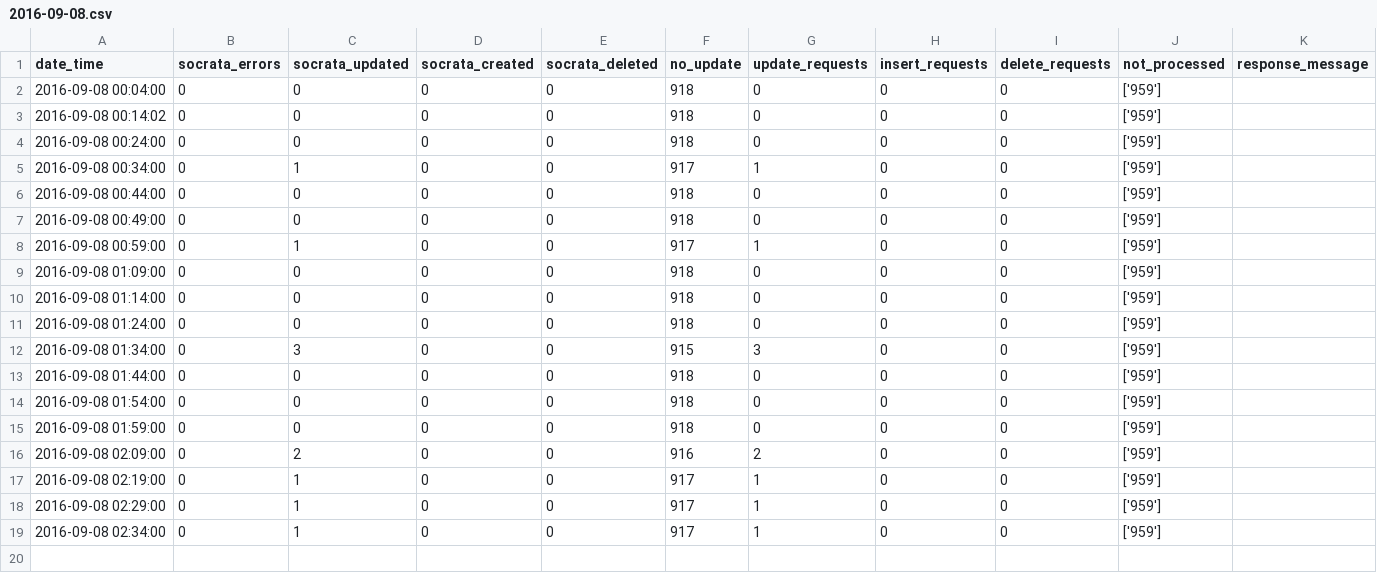
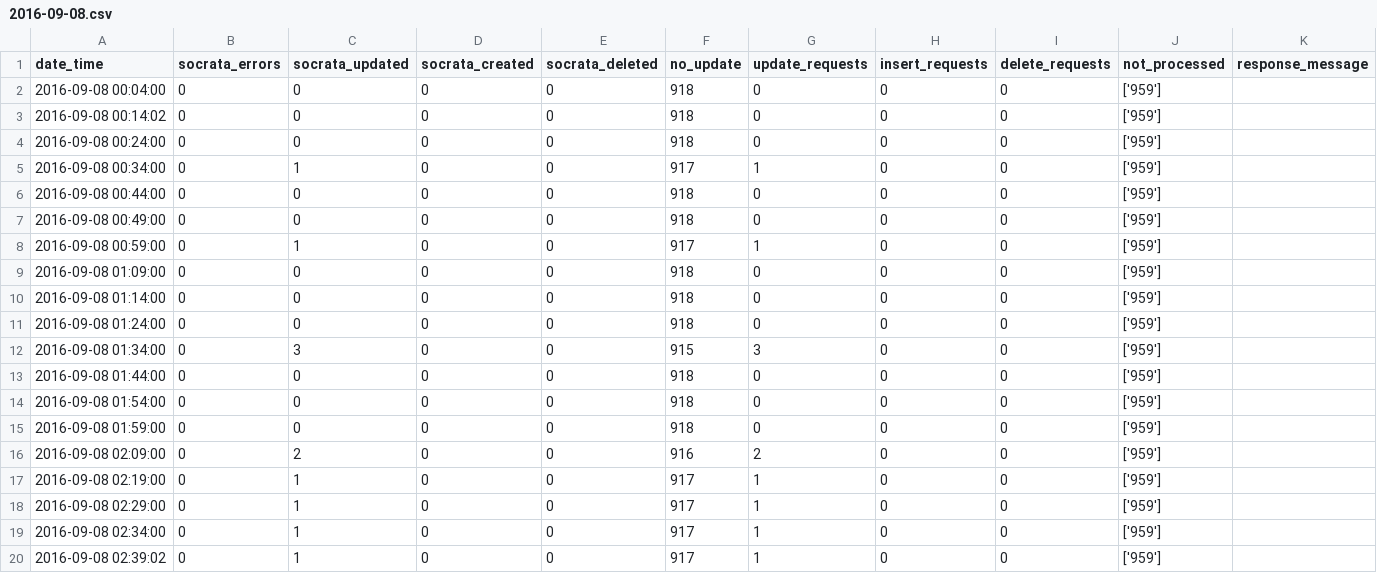
Before and after one commit to cityofaustin/atd-data-publishing, a CSV file: logs/signals-on-flash/2016-09-08.csv, drawn as a sheet; the diff names each change by its address in the sheet, - before the commit and + after, or states it on an @@ line.

Commit message:
Automated commit 2016-09-08 02:39:05

```diff
--- a/logs/signals-on-flash/2016-09-08.csv
+++ b/logs/signals-on-flash/2016-09-08.csv
+row 20: 2016-09-08 02:39:02 | 0 | 1 | 0 | 0 | 917 | 1 | 0 | 0 | ['959']
```
